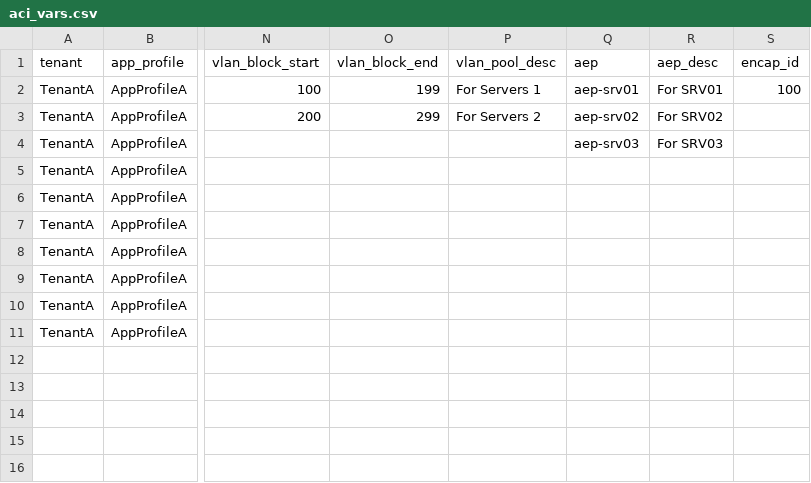
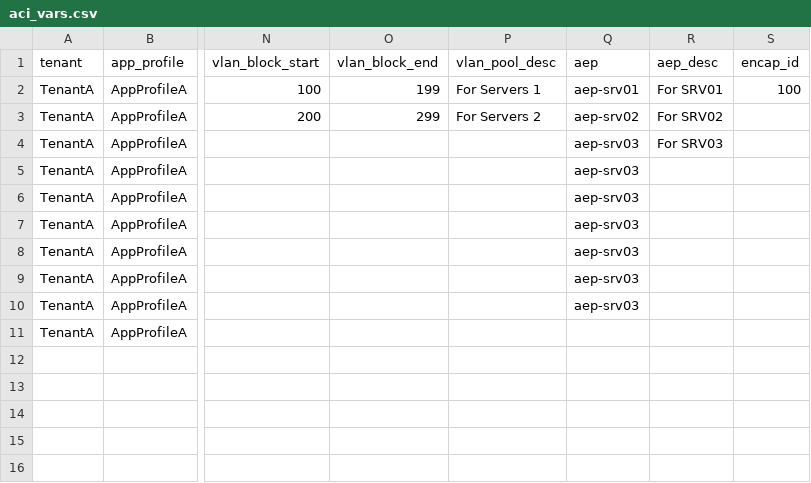
Before and after one commit to singhbk4/ACI-Ansible, a CSV file: aci_vars.csv, drawn as a sheet; only a part is shown, gaps mark what is left out; the diff names each change by its address in the sheet, - before the commit and + after, or states it on an @@ line.

Commit message:
update

```diff
--- a/aci_vars.csv
+++ b/aci_vars.csv
-Q5:Q10 (aep): (empty)
+Q5:Q10 (aep): aep-srv03
```
